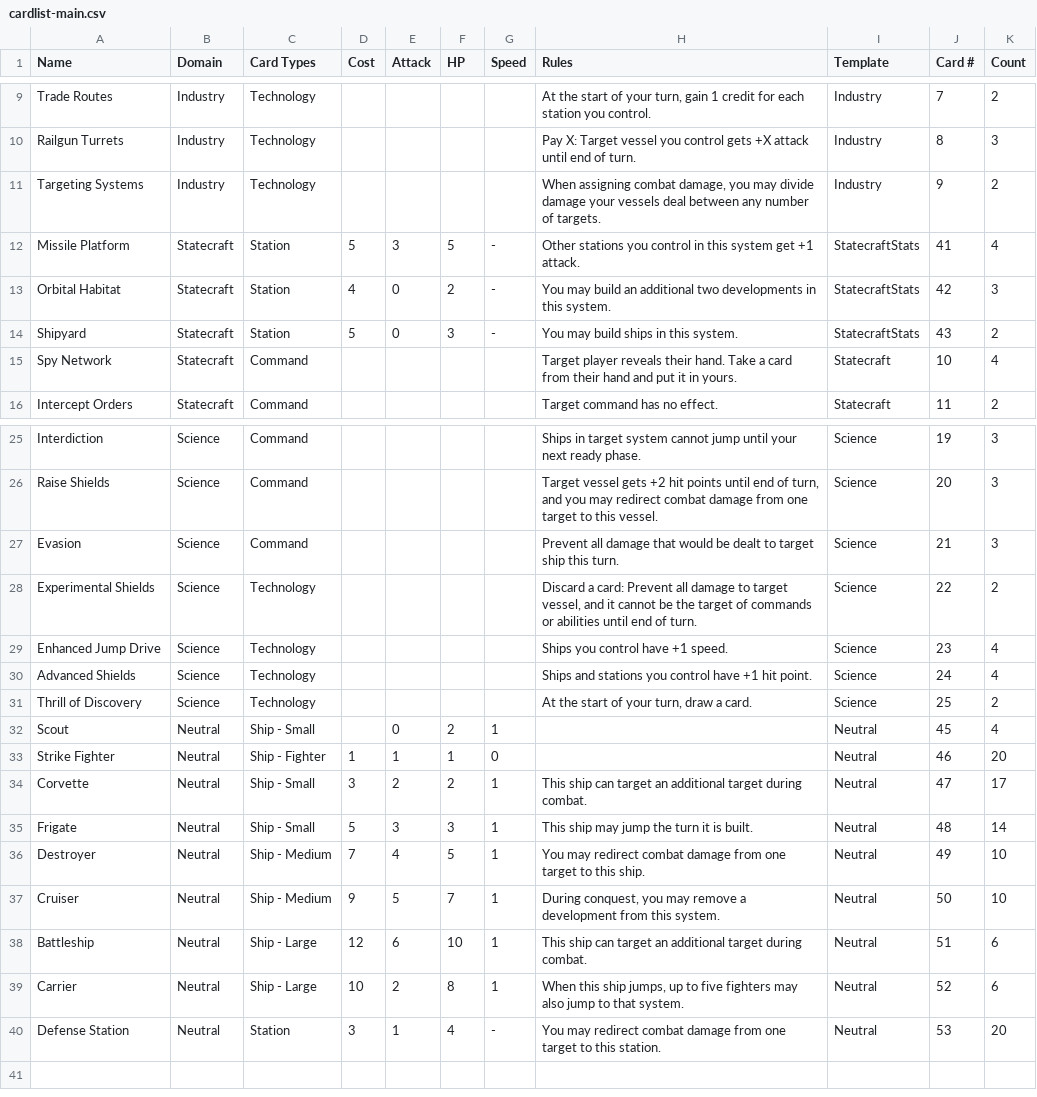
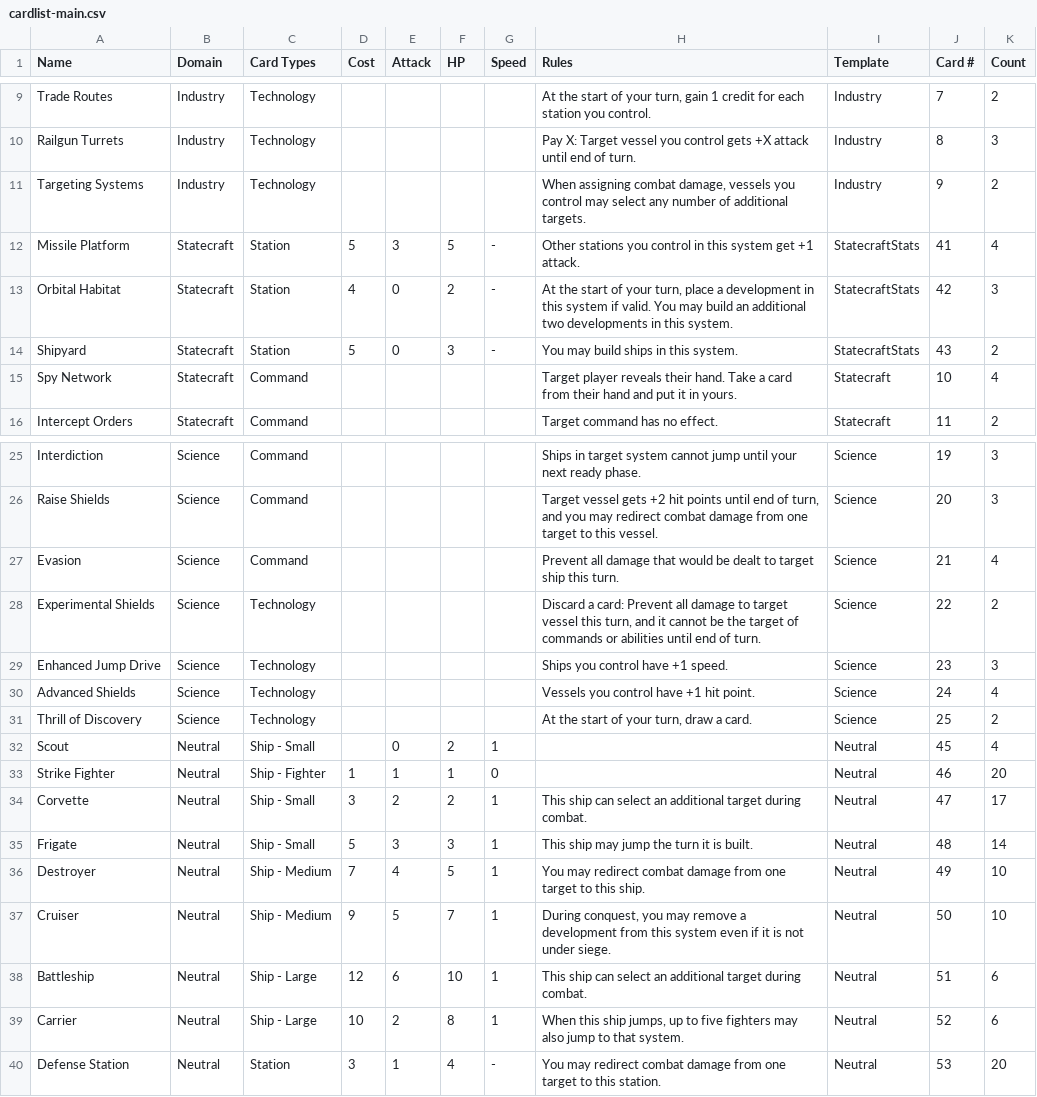
Before and after one commit to lindsaykwardell/starcomgame.com, a CSV file: cardlist-main.csv, drawn as a sheet; only a part is shown, gaps mark what is left out.

```diff
--- a/cardlist-main.csv
+++ b/cardlist-main.csv
@@ -10,5 +10,5 @@ Trade Routes,Industry,Technology,,,,,"At the start of your turn, gain 1 credit f
 Railgun Turrets,Industry,Technology,,,,,Pay X: Target vessel you control gets +X attack until end of turn.,Industry,8,3
-Targeting Systems,Industry,Technology,,,,,"When assigning combat damage, you may divide damage your vessels deal between any number of targets.",Industry,9,2
+Targeting Systems,Industry,Technology,,,,,"When assigning combat damage, vessels you control may select any number of additional targets.",Industry,9,2
 Missile Platform,Statecraft,Station,5,3,5,-,Other stations you control in this system get +1 attack.,StatecraftStats,41,4
-Orbital Habitat,Statecraft,Station,4,0,2,-,You may build an additional two developments in this system.,StatecraftStats,42,3
+Orbital Habitat,Statecraft,Station,4,0,2,-,"At the start of your turn, place a development in this system if valid. You may build an additional two developments in this system.",StatecraftStats,42,3
 Shipyard,Statecraft,Station,5,0,3,-,You may build ships in this system.,StatecraftStats,43,2
@@ -26,6 +26,6 @@ Interdiction,Science,Command,,,,,Ships in target system cannot jump until your n
 Raise Shields,Science,Command,,,,,"Target vessel gets +2 hit points until end of turn, and you may redirect combat damage from one target to this vessel.",Science,20,3
-Evasion,Science,Command,,,,,Prevent all damage that would be dealt to target ship this turn.,Science,21,3
-Experimental Shields,Science,Technology,,,,,"Discard a card: Prevent all damage to target vessel, and it cannot be the target of commands or abilities until end of turn.",Science,22,2
-Enhanced Jump Drive,Science,Technology,,,,,Ships you control have +1 speed.,Science,23,4
-Advanced Shields,Science,Technology,,,,,Ships and stations you control have +1 hit point.,Science,24,4
+Evasion,Science,Command,,,,,Prevent all damage that would be dealt to target ship this turn.,Science,21,4
+Experimental Shields,Science,Technology,,,,,"Discard a card: Prevent all damage to target vessel this turn, and it cannot be the target of commands or abilities until end of turn.",Science,22,2
+Enhanced Jump Drive,Science,Technology,,,,,Ships you control have +1 speed.,Science,23,3
+Advanced Shields,Science,Technology,,,,,Vessels you control have +1 hit point.,Science,24,4
 Thrill of Discovery,Science,Technology,,,,,"At the start of your turn, draw a card.",Science,25,2
@@ -33,7 +33,7 @@ Scout,Neutral,Ship - Small,,0,2,1,,Neutral,45,4
 Strike Fighter,Neutral,Ship - Fighter,1,1,1,0,,Neutral,46,20
-Corvette,Neutral,Ship - Small,3,2,2,1,This ship can target an additional target during combat.,Neutral,47,17
+Corvette,Neutral,Ship - Small,3,2,2,1,This ship can select an additional target during combat.,Neutral,47,17
 Frigate,Neutral,Ship - Small,5,3,3,1,This ship may jump the turn it is built.,Neutral,48,14
 Destroyer,Neutral,Ship - Medium,7,4,5,1,You may redirect combat damage from one target to this ship.,Neutral,49,10
-Cruiser,Neutral,Ship - Medium,9,5,7,1,"During conquest, you may remove a development from this system.",Neutral,50,10
-Battleship,Neutral,Ship - Large,12,6,10,1,This ship can target an additional target during combat.,Neutral,51,6
+Cruiser,Neutral,Ship - Medium,9,5,7,1,"During conquest, you may remove a development from this system even if it is not under siege.",Neutral,50,10
+Battleship,Neutral,Ship - Large,12,6,10,1,This ship can select an additional target during combat.,Neutral,51,6
 Carrier,Neutral,Ship - Large,10,2,8,1,"When this ship jumps, up to five fighters may also jump to that system.",Neutral,52,6
```
Also changed, not shown: cardlist-planets.csv, public/cards/cardlist-main.csv, 42 other files.
